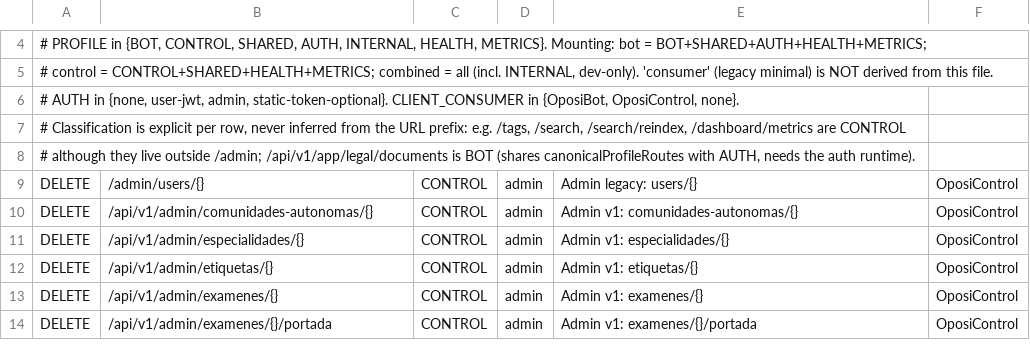
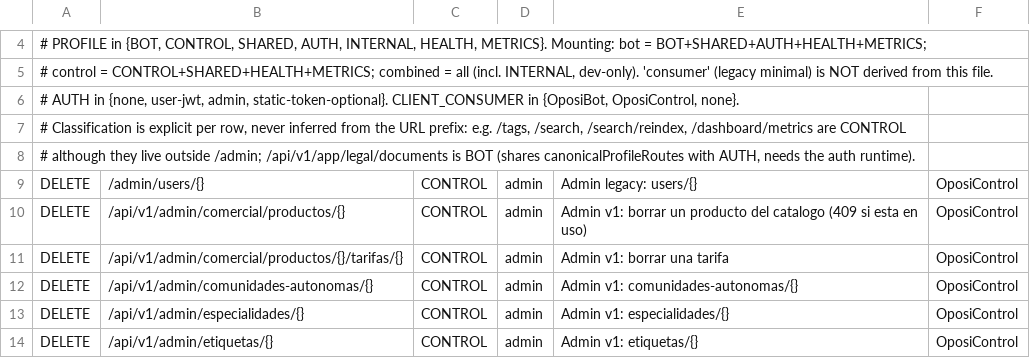
Before and after one commit to franreke05/OposiControl, a TSV file: ops/inventory/route-profiles.tsv, drawn as a sheet; only a part is shown, gaps mark what is left out; the shorter side is filled out with more unchanged rows.

```diff
--- a/ops/inventory/route-profiles.tsv
+++ b/ops/inventory/route-profiles.tsv
@@ -9,2 +9,4 @@
 DELETE	/admin/users/{}	CONTROL	admin	Admin legacy: users/{}	OposiControl
+DELETE	/api/v1/admin/comercial/productos/{}	CONTROL	admin	Admin v1: borrar un producto del catalogo (409 si esta en uso)	OposiControl
+DELETE	/api/v1/admin/comercial/productos/{}/tarifas/{}	CONTROL	admin	Admin v1: borrar una tarifa	OposiControl
 DELETE	/api/v1/admin/comunidades-autonomas/{}	CONTROL	admin	Admin v1: comunidades-autonomas/{}	OposiControl
```
Also changed, not shown: ops/inventory/undocumented-routes.tsv, 13 other files.
